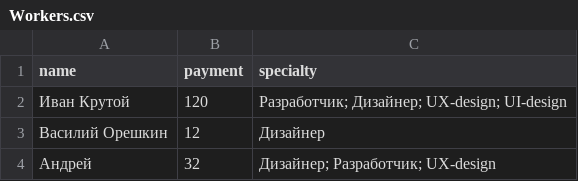
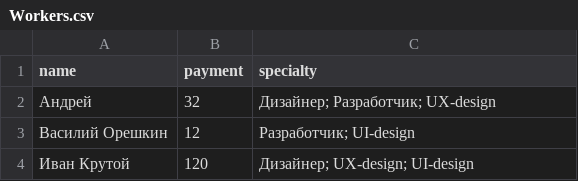
Before and after one commit to happycloudy/CostCalculator, a CSV file: data/Workers.csv, drawn as a sheet.

```diff
--- a/data/Workers.csv
+++ b/data/Workers.csv
@@ -1,4 +1,4 @@
 name,payment,specialty
-Иван Крутой,120,Разработчик; Дизайнер; UX-design; UI-design
-Василий Орешкин,12,Дизайнер
 Андрей,32,Дизайнер; Разработчик; UX-design
+Василий Орешкин,12,Разработчик; UI-design
+Иван Крутой,120,Дизайнер; UX-design; UI-design
```
Also changed, not shown: 10 other files.
